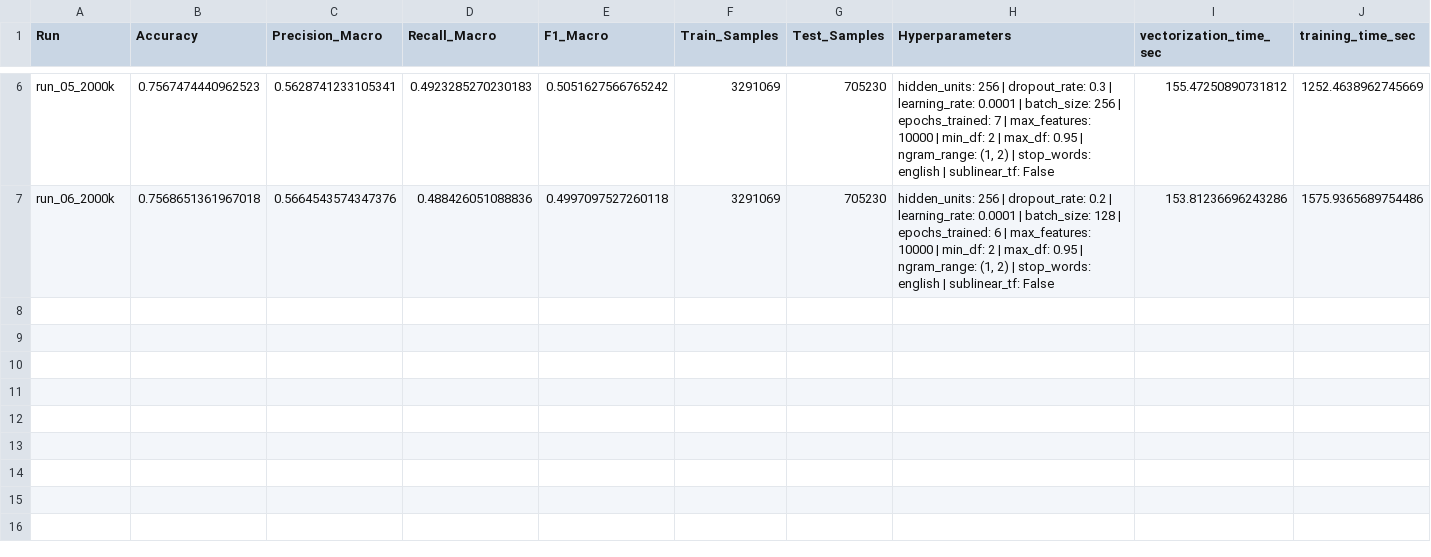
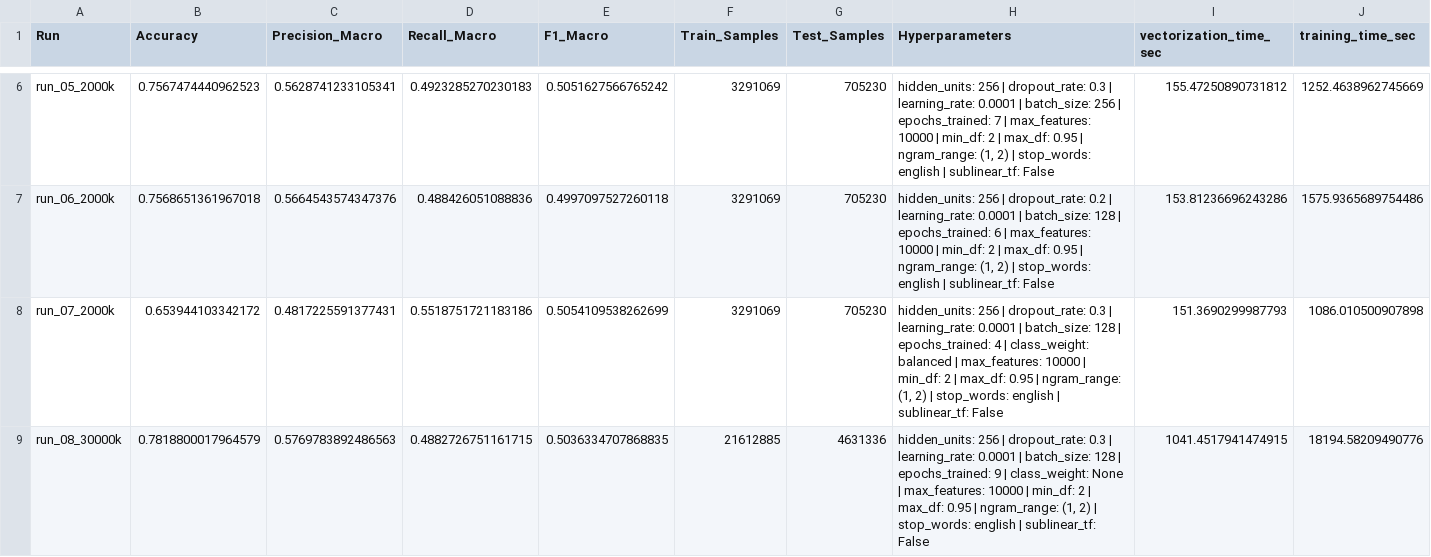
Before and after one commit to superdent/nlp, a CSV file: results/neural/runs/overview.csv, drawn as a sheet; only a part is shown, gaps mark what is left out; rows hold the shown columns only; the diff names each change by its address in the sheet, - before the commit and + after, or states it on an @@ line.

```diff
--- a/results/neural/runs/overview.csv
+++ b/results/neural/runs/overview.csv
+row 8: run_07_2000k | 0.653944103342172 | 0.4817225591377431 | 0.5518751721183186 | 0.5054109538262699 | 3291069 | 705230 | hidden_units: 256 | dropout_rate: 0.3 | learning_rate: 0.0001 | batch_size: 128 | epochs_trained: 4 | class_weight: balanced | max_features: 10000 | min_df: 2 | max_df: 0.95 | ngram_range: (1, 2) | stop_words: english | sublinear_tf: False | 151.3690299987793 | 1086.010500907898
+row 9: run_08_30000k | 0.7818800017964579 | 0.5769783892486563 | 0.4882726751161715 | 0.5036334707868835 | 21612885 | 4631336 | hidden_units: 256 | dropout_rate: 0.3 | learning_rate: 0.0001 | batch_size: 128 | epochs_trained: 9 | class_weight: None | max_features: 10000 | min_df: 2 | max_df: 0.95 | ngram_range: (1, 2) | stop_words: english | sublinear_tf: False | 1041.4517941474915 | 18194.58209490776
```
Also changed, not shown: results/bayes/runs/overview.csv, results/logistic/runs/overview.csv, 14 other files.
